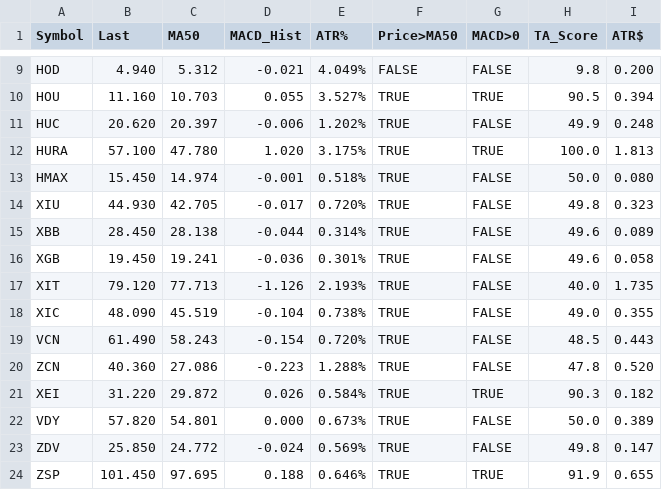
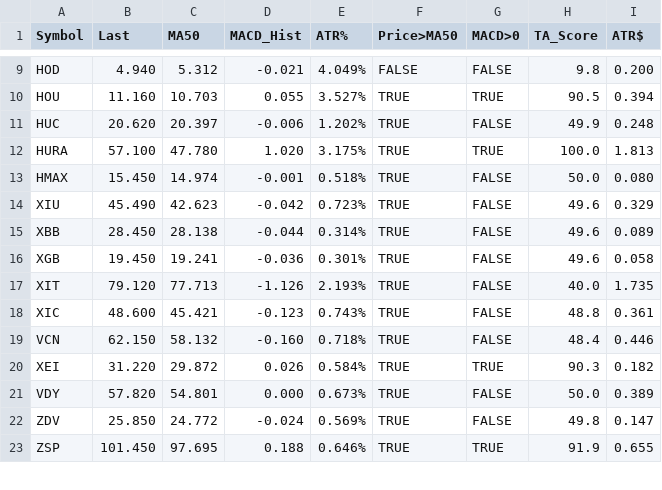
Before and after one commit to gregstoltz/sheets-mirror, a CSV file: sheets/Canadian_ETF_Universe_v2__1op-6H-jXLpM0rJWkfUdVVeY-kw4MVkkFYXz36N_67Ts/SCAN.csv, drawn as a sheet; only a part is shown, gaps mark what is left out.

Commit message:
Mirror Canadian ETF Universe (v2) • SCAN (CSV)

```diff
--- a/sheets/Canadian_ETF_Universe_v2__1op-6H-jXLpM0rJWkfUdVVeY-kw4MVkkFYXz36N_67Ts/SCAN.csv
+++ b/sheets/Canadian_ETF_Universe_v2__1op-6H-jXLpM0rJWkfUdVVeY-kw4MVkkFYXz36N_67Ts/SCAN.csv
@@ -13,3 +13,3 @@ HURA,57.100,47.780,1.020,3.175%,TRUE,TRUE,100.0,1.813
 HMAX,15.450,14.974,-0.001,0.518%,TRUE,FALSE,50.0,0.080
-XIU,44.930,42.705,-0.017,0.720%,TRUE,FALSE,49.8,0.323
+XIU,45.490,42.623,-0.042,0.723%,TRUE,FALSE,49.6,0.329
 XBB,28.450,28.138,-0.044,0.314%,TRUE,FALSE,49.6,0.089
@@ -17,5 +17,4 @@ XGB,19.450,19.241,-0.036,0.301%,TRUE,FALSE,49.6,0.058
 XIT,79.120,77.713,-1.126,2.193%,TRUE,FALSE,40.0,1.735
-XIC,48.090,45.519,-0.104,0.738%,TRUE,FALSE,49.0,0.355
-VCN,61.490,58.243,-0.154,0.720%,TRUE,FALSE,48.5,0.443
-ZCN,40.360,27.086,-0.223,1.288%,TRUE,FALSE,47.8,0.520
+XIC,48.600,45.421,-0.123,0.743%,TRUE,FALSE,48.8,0.361
+VCN,62.150,58.132,-0.160,0.718%,TRUE,FALSE,48.4,0.446
 XEI,31.220,29.872,0.026,0.584%,TRUE,TRUE,90.3,0.182
```
